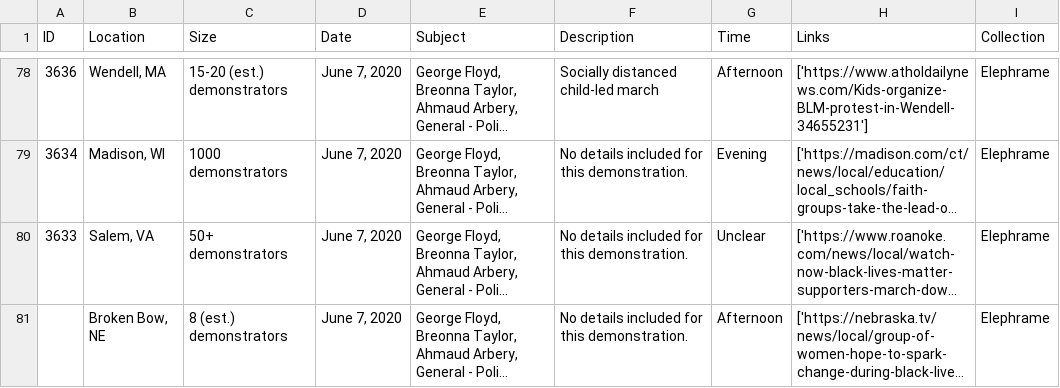
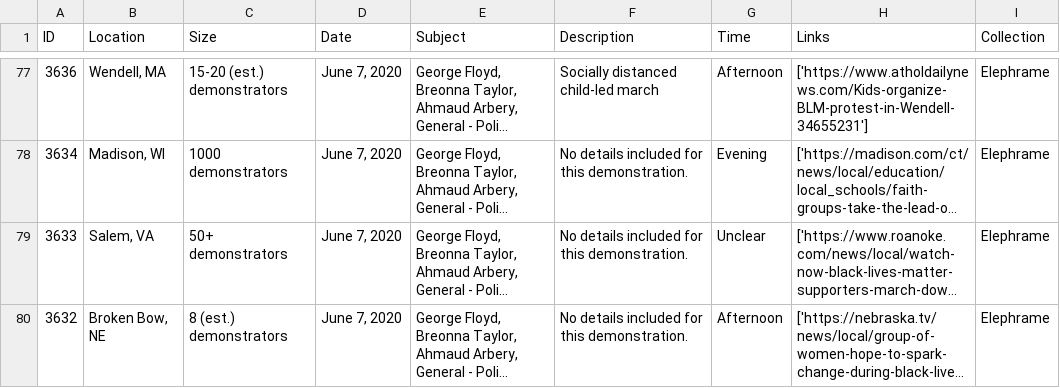
Before and after one commit to nealcaren/BLM-GFAABT, a CSV file: Notebooks/data/Elephrame.csv, drawn as a sheet; only a part is shown, gaps mark what is left out; long unchanged cells end in …; addresses are those after the commit; the diff covers the shown part only; the diff names each change by its address in the sheet, - before the commit and + after, or states it on an @@ line.

```diff
--- a/Notebooks/data/Elephrame.csv
+++ b/Notebooks/data/Elephrame.csv
-A80 (ID): (empty)
+A80 (ID): 3632
```
Also changed, not shown: 1 added row, 1 removed row and 41 edited cells elsewhere in this file, BLM-GFAABT.csv, Notebooks/data/ccc_blm.csv, 4 other files.
